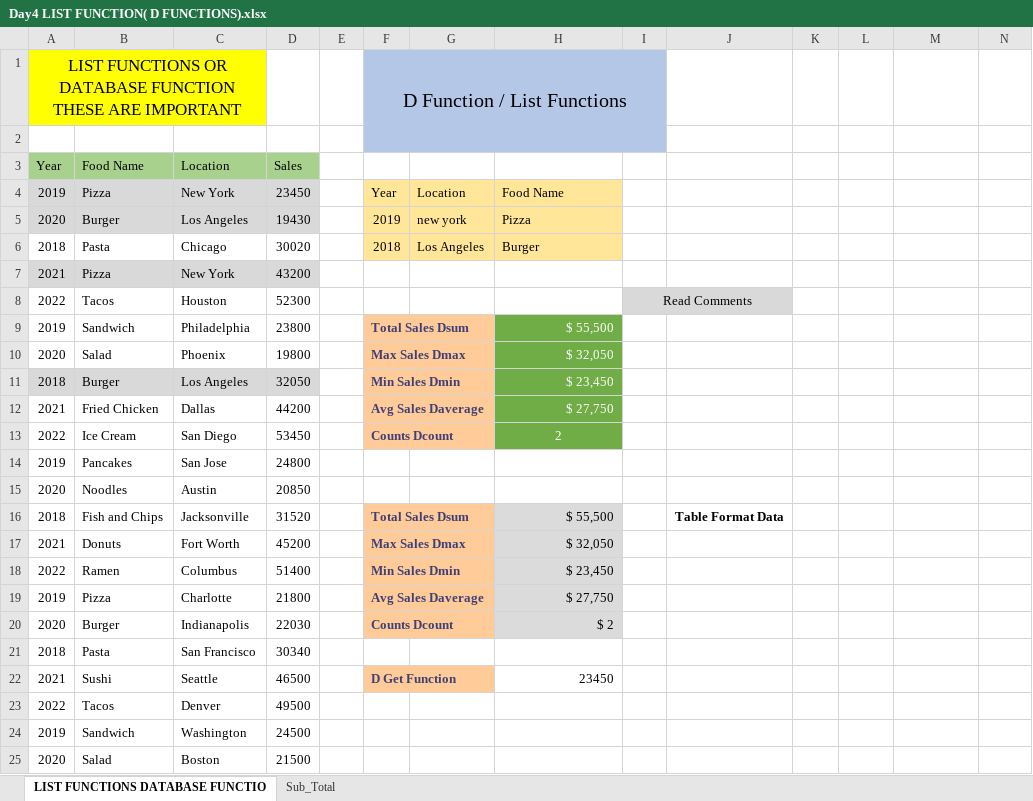
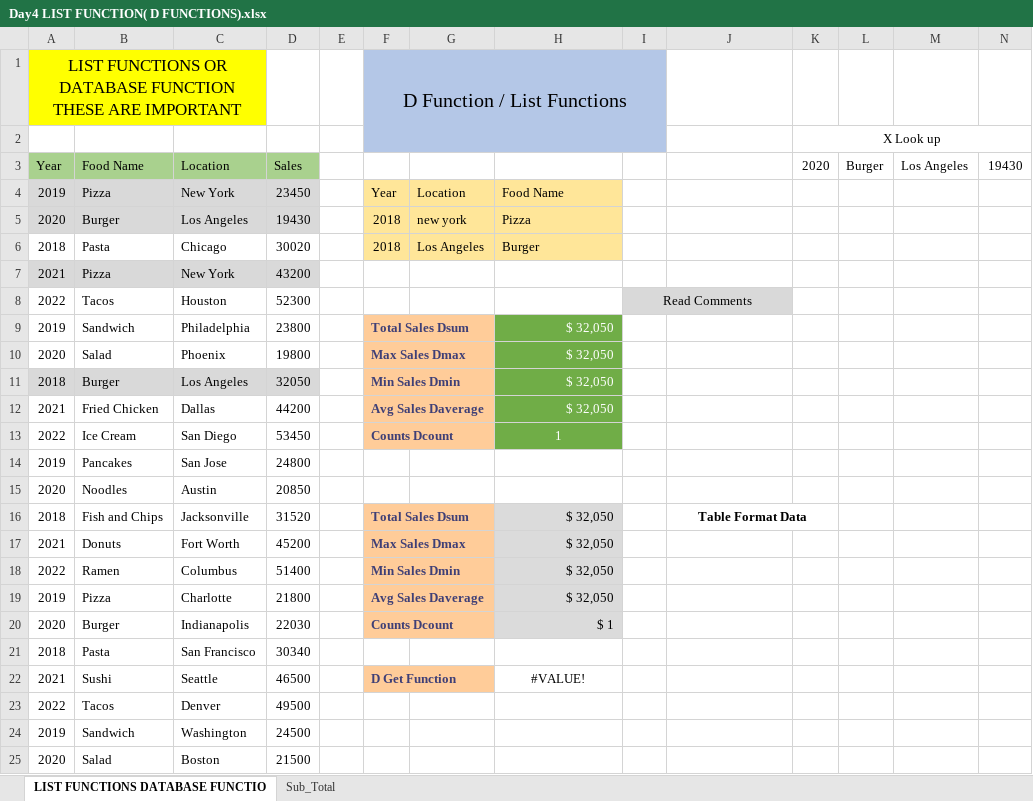
Before and after one commit to obitorin07/Excel-For-Data-Analysis, an Excel workbook: Advanced Excel For Data Analytics/Day4 LIST FUNCTION( D FUNCTIONS).xlsx, sheet LIST FUNCTIONS DATABASE FUNCTIO, drawn as a sheet; only a part is shown; values as stored, in another font and other column widths than the file's, no borders; table styles not drawn; the diff names each change by its address in the sheet, - before the commit and + after, or states it on an @@ line.

Commit message:
Update Day4 LIST FUNCTION( D FUNCTIONS).xlsx

```diff
--- a/Advanced Excel For Data Analytics/Day4 LIST FUNCTION( D FUNCTIONS).xlsx (sheet LIST FUNCTIONS DATABASE FUNCTIO)
+++ b/Advanced Excel For Data Analytics/Day4 LIST FUNCTION( D FUNCTIONS).xlsx (sheet LIST FUNCTIONS DATABASE FUNCTIO)
-K2 (2020): (empty)
+K2 (2020): X Look up
+K2:N2 merged
-K3: (empty)
+K3: 2020
-L3: (empty)
+L3: Burger
-M3: (empty)
+M3: Los Angeles
-N3: (empty)
+N3: 19430
-F5: 2019
+F5: 2018
-H9: $ 55,500
+H9: $ 32,050
-H11: $ 23,450
+H11: $ 32,050
-H12: $ 27,750
+H12: $ 32,050
-H13: 2
+H13: 1
-H16: $ 55,500
+H16: $ 32,050
+J16:K16 merged
-H18: $ 23,450
+H18: $ 32,050
-H19: $ 27,750
+H19: $ 32,050
-H20: $ 2
+H20: $ 1
-H22: 23450
+H22: #VALUE!
-H22 alignment: right
+H22 alignment: center
```
